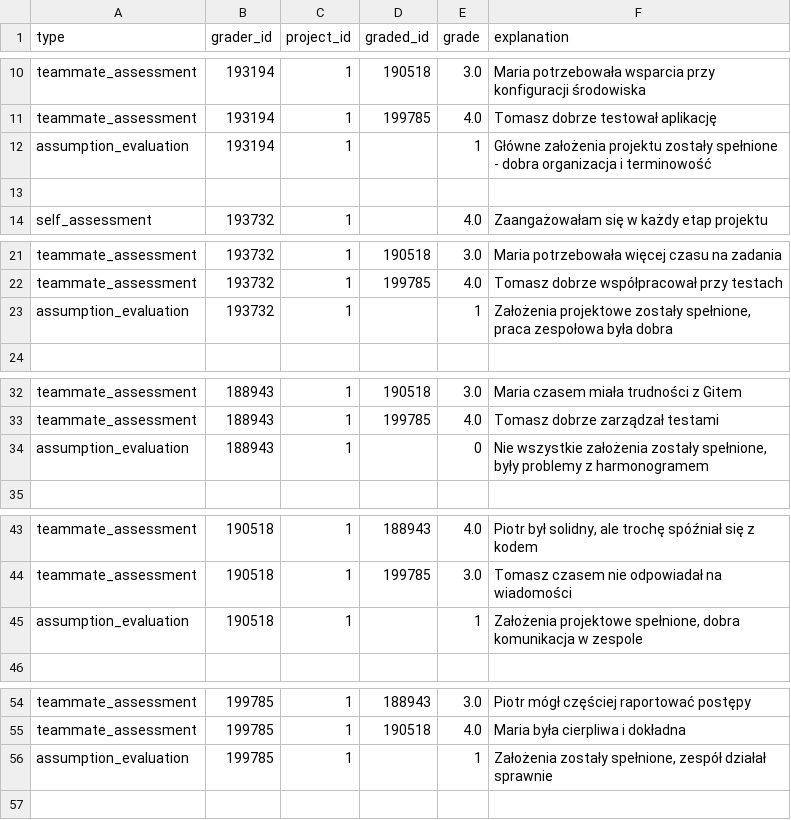
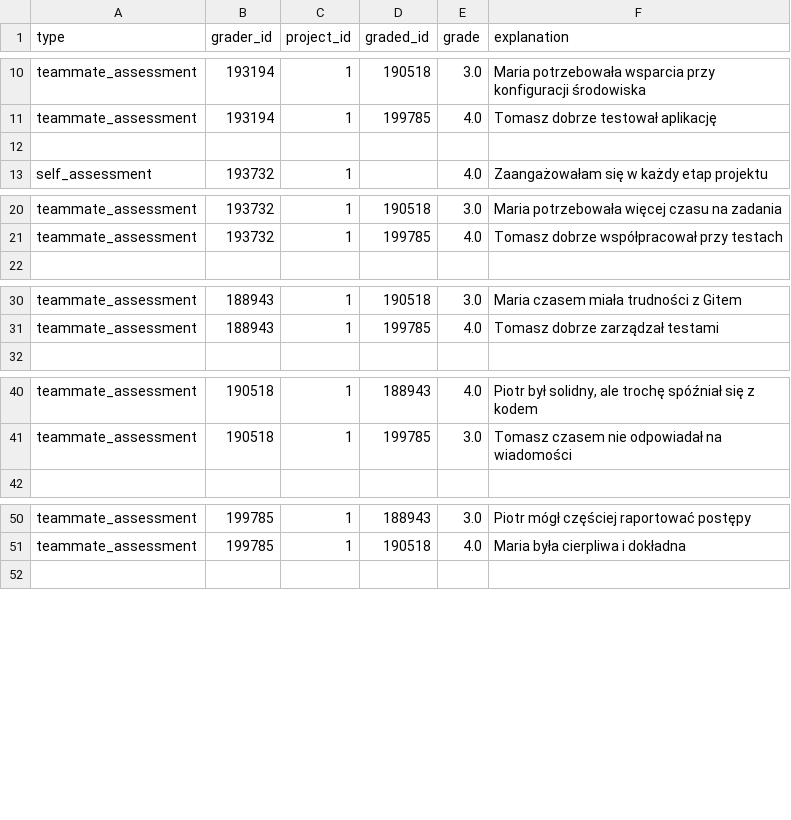
Before and after one commit to makaronrycy/steamy_stools, a CSV file: agent_server/src/neo4j_retriever/grades_presentation.csv, drawn as a sheet; only a part is shown, gaps mark what is left out; the diff covers the shown part only.

Commit message:
delete old assumptions in .csv dataset

```diff
--- a/agent_server/src/neo4j_retriever/grades_presentation.csv
+++ b/agent_server/src/neo4j_retriever/grades_presentation.csv
@@ -11,3 +11,2 @@ teammate_assessment,193194,1,190518,3.0,"Maria potrzebowała wsparcia przy konfi
 teammate_assessment,193194,1,199785,4.0,"Tomasz dobrze testował aplikację"
-assumption_evaluation,193194,1,,1,"Główne założenia projektu zostały spełnione - dobra organizacja i terminowość"
 
@@ -22,3 +21,2 @@ teammate_assessment,193732,1,190518,3.0,"Maria potrzebowała więcej czasu na za
 teammate_assessment,193732,1,199785,4.0,"Tomasz dobrze współpracował przy testach"
-assumption_evaluation,193732,1,,1,"Założenia projektowe zostały spełnione, praca zespołowa była dobra"
 
@@ -33,3 +31,2 @@ teammate_assessment,188943,1,190518,3.0,"Maria czasem miała trudności z Gitem"
 teammate_assessment,188943,1,199785,4.0,"Tomasz dobrze zarządzał testami"
-assumption_evaluation,188943,1,,0,"Nie wszystkie założenia zostały spełnione, były problemy z harmonogramem"
 
@@ -44,3 +41,2 @@ teammate_assessment,190518,1,188943,4.0,"Piotr był solidny, ale trochę spóźn
 teammate_assessment,190518,1,199785,3.0,"Tomasz czasem nie odpowiadał na wiadomości"
-assumption_evaluation,190518,1,,1,"Założenia projektowe spełnione, dobra komunikacja w zespole"
 
@@ -55,3 +51,2 @@ teammate_assessment,199785,1,188943,3.0,"Piotr mógł częściej raportować pos
 teammate_assessment,199785,1,190518,4.0,"Maria była cierpliwa i dokładna"
-assumption_evaluation,199785,1,,1,"Założenia zostały spełnione, zespół działał sprawnie"
 
```
Also changed, not shown: 5 removed rows elsewhere in this file.
